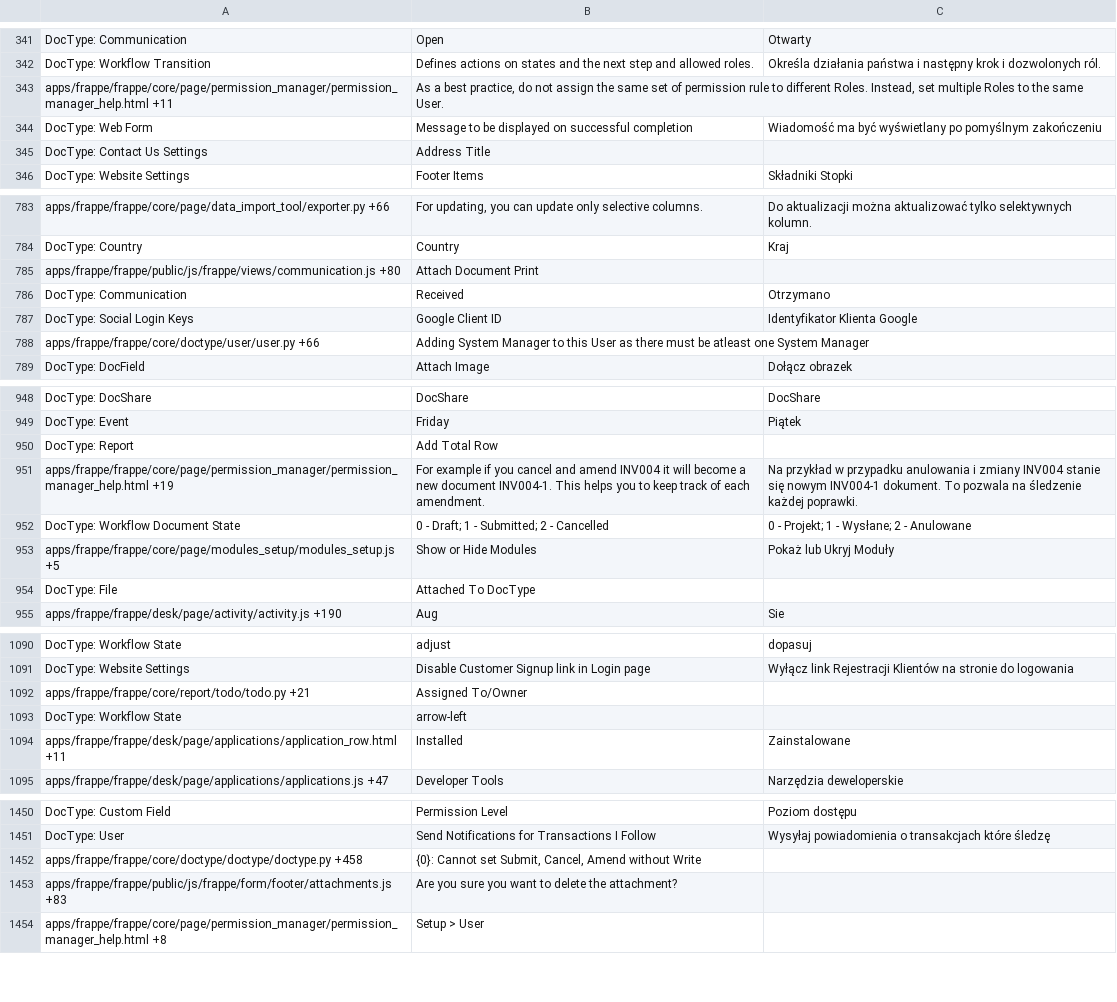
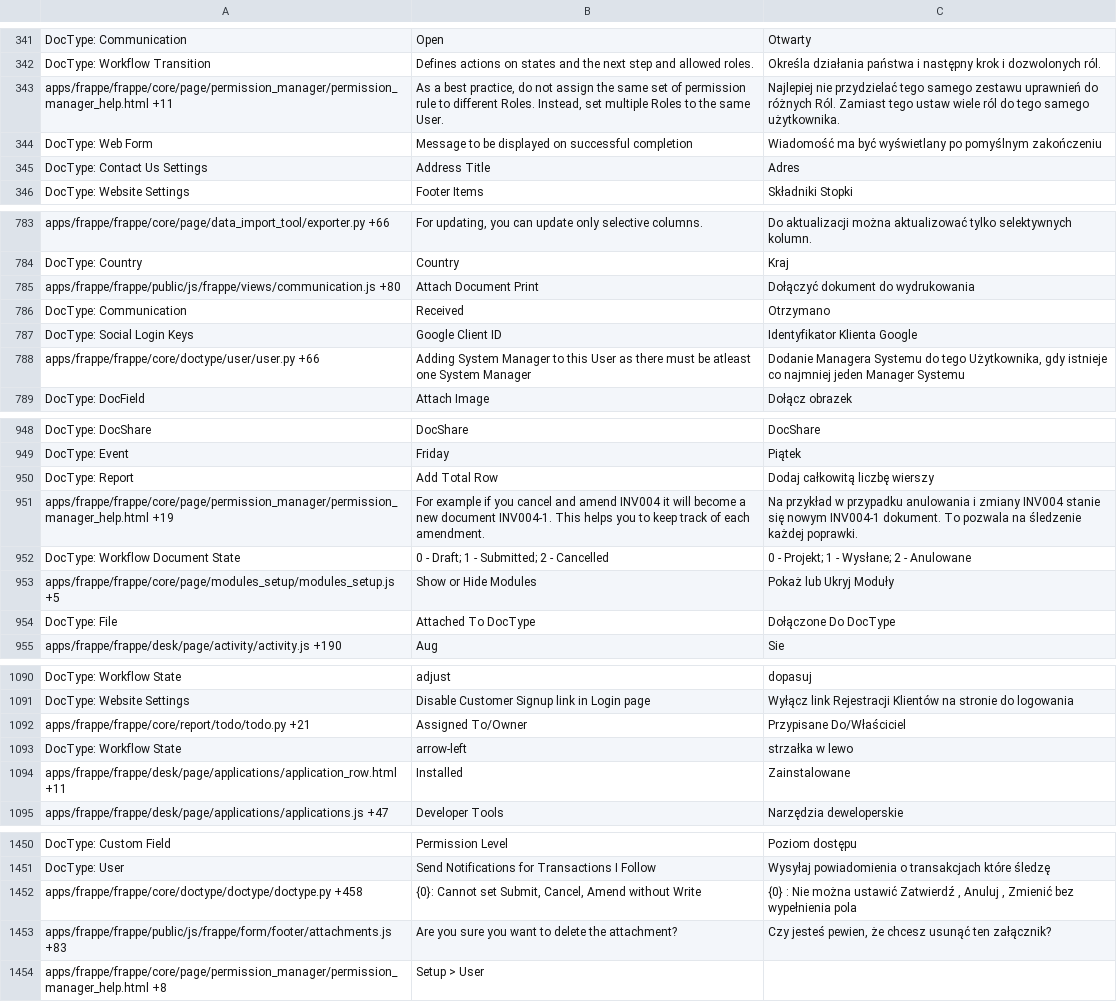
Before and after one commit to Dinext-pro/dinext_platform, a CSV file: frappe/translations/pl.csv, drawn as a sheet; only a part is shown, gaps mark what is left out; the diff covers the shown part only.

Commit message:
[translations]

```diff
--- a/frappe/translations/pl.csv
+++ b/frappe/translations/pl.csv
@@ -342,5 +342,5 @@ DocType: Communication,Open,Otwarty
 DocType: Workflow Transition,Defines actions on states and the next step and allowed roles.,Określa działania państwa i następny krok i dozwolonych ról.
-apps/frappe/frappe/core/page/permission_manager/permission_manager_help.html +11,"As a best practice, do not assign the same set of permission rule to different Roles. Instead, set multiple Roles to the same User.",
+apps/frappe/frappe/core/page/permission_manager/permission_manager_help.html +11,"As a best practice, do not assign the same set of permission rule to different Roles. Instead, set multiple Roles to the same User.",Najlepiej nie przydzielać tego samego zestawu uprawnień do różnych Ról. Zamiast tego ustaw wiele ról do tego samego użytkownika.
 DocType: Web Form,Message to be displayed on successful completion,Wiadomość ma być wyświetlany po pomyślnym zakończeniu
-DocType: Contact Us Settings,Address Title,
+DocType: Contact Us Settings,Address Title,Adres
 DocType: Website Settings,Footer Items,Składniki Stopki
@@ -790,6 +790,6 @@ apps/frappe/frappe/core/page/data_import_tool/exporter.py +66,"For updating, you
 DocType: Country,Country,Kraj
-apps/frappe/frappe/public/js/frappe/views/communication.js +80,Attach Document Print,
+apps/frappe/frappe/public/js/frappe/views/communication.js +80,Attach Document Print,Dołączyć dokument do wydrukowania
 DocType: Communication,Received,Otrzymano
 DocType: Social Login Keys,Google Client ID,Identyfikator Klienta Google
-apps/frappe/frappe/core/doctype/user/user.py +66,Adding System Manager to this User as there must be atleast one System Manager,
+apps/frappe/frappe/core/doctype/user/user.py +66,Adding System Manager to this User as there must be atleast one System Manager,"Dodanie Managera Systemu do tego Użytkownika, gdy istnieje co najmniej jeden Manager Systemu"
 DocType: DocField,Attach Image,Dołącz obrazek
@@ -956,3 +956,3 @@ DocType: DocShare,DocShare,DocShare
 DocType: Event,Friday,Piątek
-DocType: Report,Add Total Row,
+DocType: Report,Add Total Row,Dodaj całkowitą liczbę wierszy
 apps/frappe/frappe/core/page/permission_manager/permission_manager_help.html +19,For example if you cancel and amend INV004 it will become a new document INV004-1. This helps you to keep track of each amendment.,Na przykład w przypadku anulowania i zmiany INV004 stanie się nowym INV004-1 dokument. To pozwala na śledzenie każdej poprawki.
@@ -960,3 +960,3 @@ DocType: Workflow Document State,0 - Draft; 1 - Submitted; 2 - Cancelled,0 - Pro
 apps/frappe/frappe/core/page/modules_setup/modules_setup.js +5,Show or Hide Modules,Pokaż lub Ukryj Moduły
-DocType: File,Attached To DocType,
+DocType: File,Attached To DocType,Dołączone Do DocType
 apps/frappe/frappe/desk/page/activity/activity.js +190,Aug,Sie
@@ -1099,4 +1099,4 @@ DocType: Workflow State,adjust,dopasuj
 DocType: Website Settings,Disable Customer Signup link in Login page,Wyłącz link Rejestracji Klientów  na stronie do logowania
-apps/frappe/frappe/core/report/todo/todo.py +21,Assigned To/Owner,
-DocType: Workflow State,arrow-left,
+apps/frappe/frappe/core/report/todo/todo.py +21,Assigned To/Owner,Przypisane Do/Właściciel
+DocType: Workflow State,arrow-left,strzałka w lewo
 apps/frappe/frappe/desk/page/applications/application_row.html +11,Installed,Zainstalowane
@@ -1459,4 +1459,4 @@ DocType: Custom Field,Permission Level,Poziom dostępu
 DocType: User,Send Notifications for Transactions I Follow,Wysyłaj powiadomienia o transakcjach które śledzę
-apps/frappe/frappe/core/doctype/doctype/doctype.py +458,"{0}: Cannot set Submit, Cancel, Amend without Write",
-apps/frappe/frappe/public/js/frappe/form/footer/attachments.js +83,Are you sure you want to delete the attachment?,
+apps/frappe/frappe/core/doctype/doctype/doctype.py +458,"{0}: Cannot set Submit, Cancel, Amend without Write","{0} : Nie można ustawić Zatwierdź , Anuluj , Zmienić bez wypełnienia pola"
+apps/frappe/frappe/public/js/frappe/form/footer/attachments.js +83,Are you sure you want to delete the attachment?,"Czy jesteś pewien, że chcesz usunąć ten załącznik?"
 apps/frappe/frappe/core/page/permission_manager/permission_manager_help.html +8,Setup > User,
```
Also changed, not shown: 33 edited cells elsewhere in this file, frappe/translations/ar.csv, frappe/translations/bg.csv, 48 other files.
